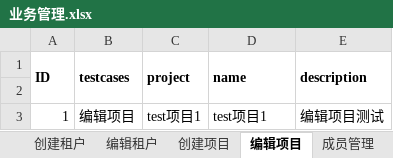
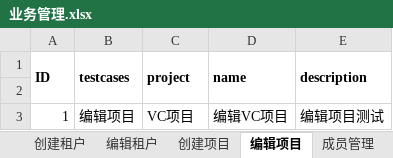
Before and after one commit to Lina9201/AutomationTestTask, an Excel workbook: test_data/业务管理.xlsx, sheet 编辑项目, drawn as a sheet; values as stored, in another font and other column widths than the file's, no borders; the diff names each change by its address in the sheet, - before the commit and + after, or states it on an @@ line.

```diff
--- a/test_data/业务管理.xlsx (sheet 编辑项目)
+++ b/test_data/业务管理.xlsx (sheet 编辑项目)
-C3 (project): test项目1
+C3 (project): VC项目
-D3 (name): test项目1
+D3 (name): 编辑VC项目
```
Also changed, not shown: sheet 删除项目, sheet 删除租户, sheet 成员管理, sheet 编辑租户.
